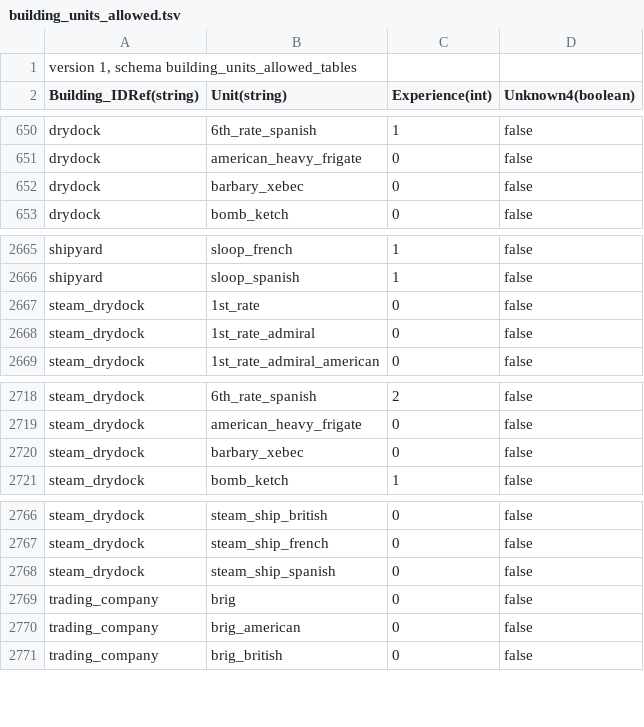
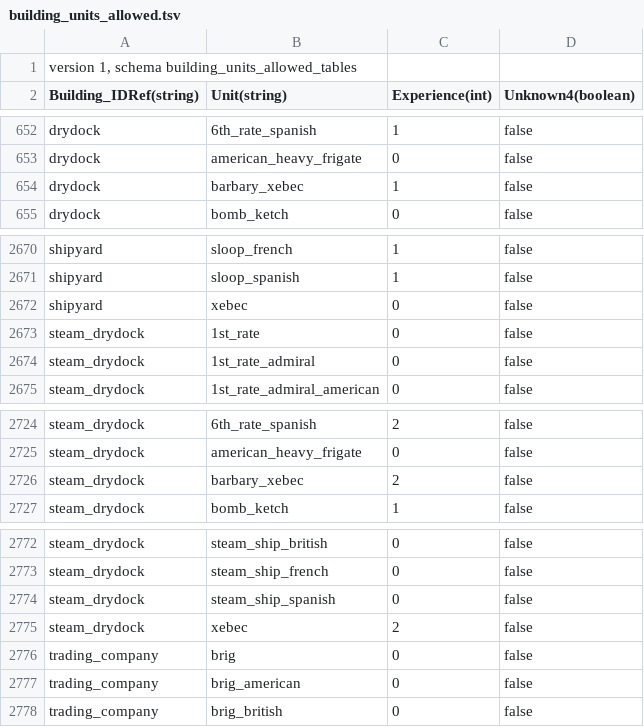
Before and after one commit to ilia-sharafutdinov/fellahin, a TSV file: pack/db/building_units_allowed_tables/building_units_allowed.tsv, drawn as a sheet; only a part is shown, gaps mark what is left out; the diff covers the shown part only.

Commit message:
redesigned xebec recruiting

```diff
--- a/pack/db/building_units_allowed_tables/building_units_allowed.tsv
+++ b/pack/db/building_units_allowed_tables/building_units_allowed.tsv
@@ -651,3 +653,3 @@ Building_IDRef(string)	Unit(string)	Experience(int)	Unknown4(boolean)
 "drydock"	"american_heavy_frigate"	0	false
-"drydock"	"barbary_xebec"	0	false
+"drydock"	"barbary_xebec"	1	false
 "drydock"	"bomb_ketch"	0	false
@@ -2666,2 +2671,3 @@ Building_IDRef(string)	Unit(string)	Experience(int)	Unknown4(boolean)
 "shipyard"	"sloop_spanish"	1	false
+"shipyard"	"xebec"	0	false
 "steam_drydock"	"1st_rate"	0	false
@@ -2719,3 +2725,3 @@ Building_IDRef(string)	Unit(string)	Experience(int)	Unknown4(boolean)
 "steam_drydock"	"american_heavy_frigate"	0	false
-"steam_drydock"	"barbary_xebec"	0	false
+"steam_drydock"	"barbary_xebec"	2	false
 "steam_drydock"	"bomb_ketch"	1	false
@@ -2768,2 +2774,3 @@ Building_IDRef(string)	Unit(string)	Experience(int)	Unknown4(boolean)
 "steam_drydock"	"steam_ship_spanish"	0	false
+"steam_drydock"	"xebec"	2	false
 "trading_company"	"brig"	0	false
```
Also changed, not shown: 5 added rows elsewhere in this file.
